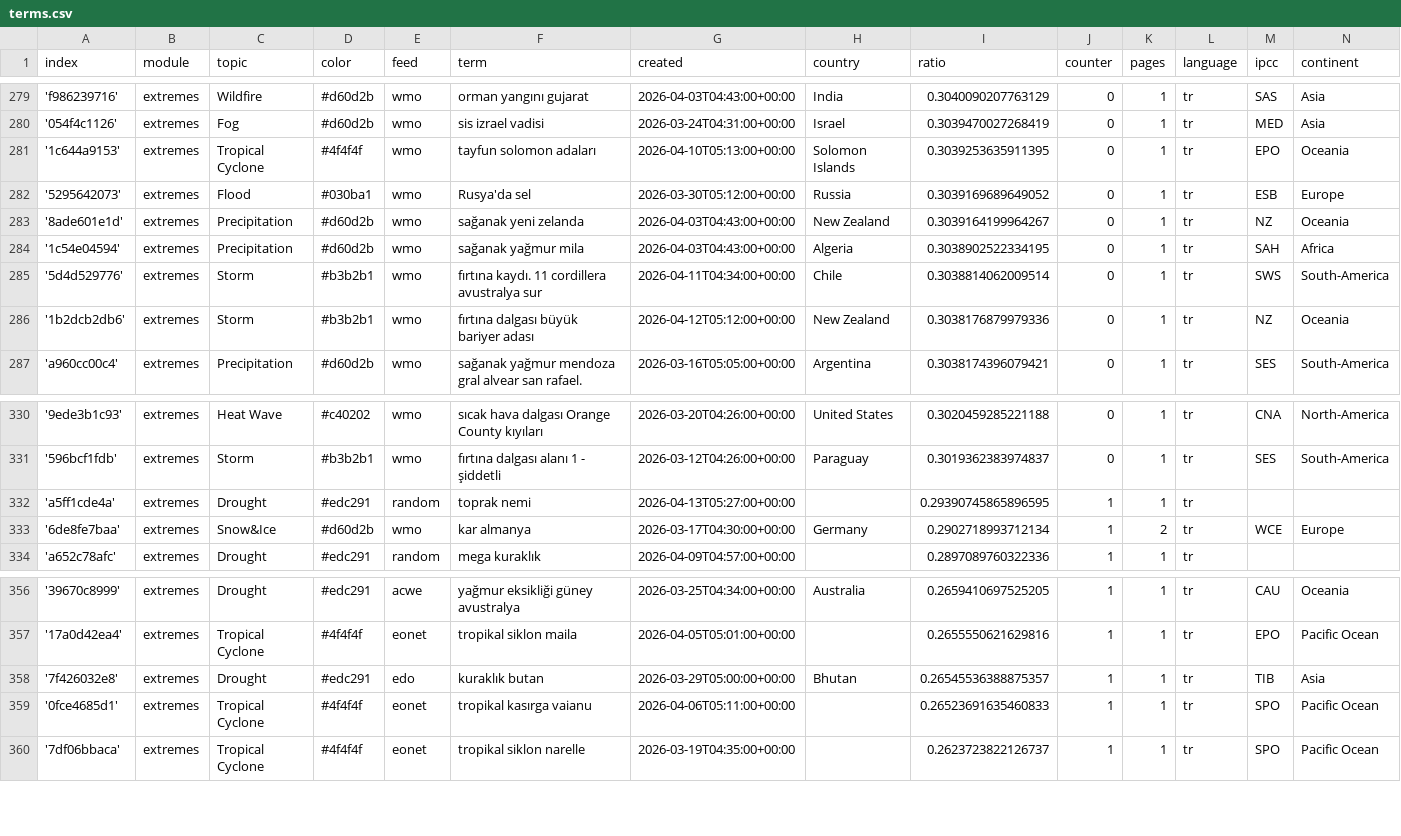
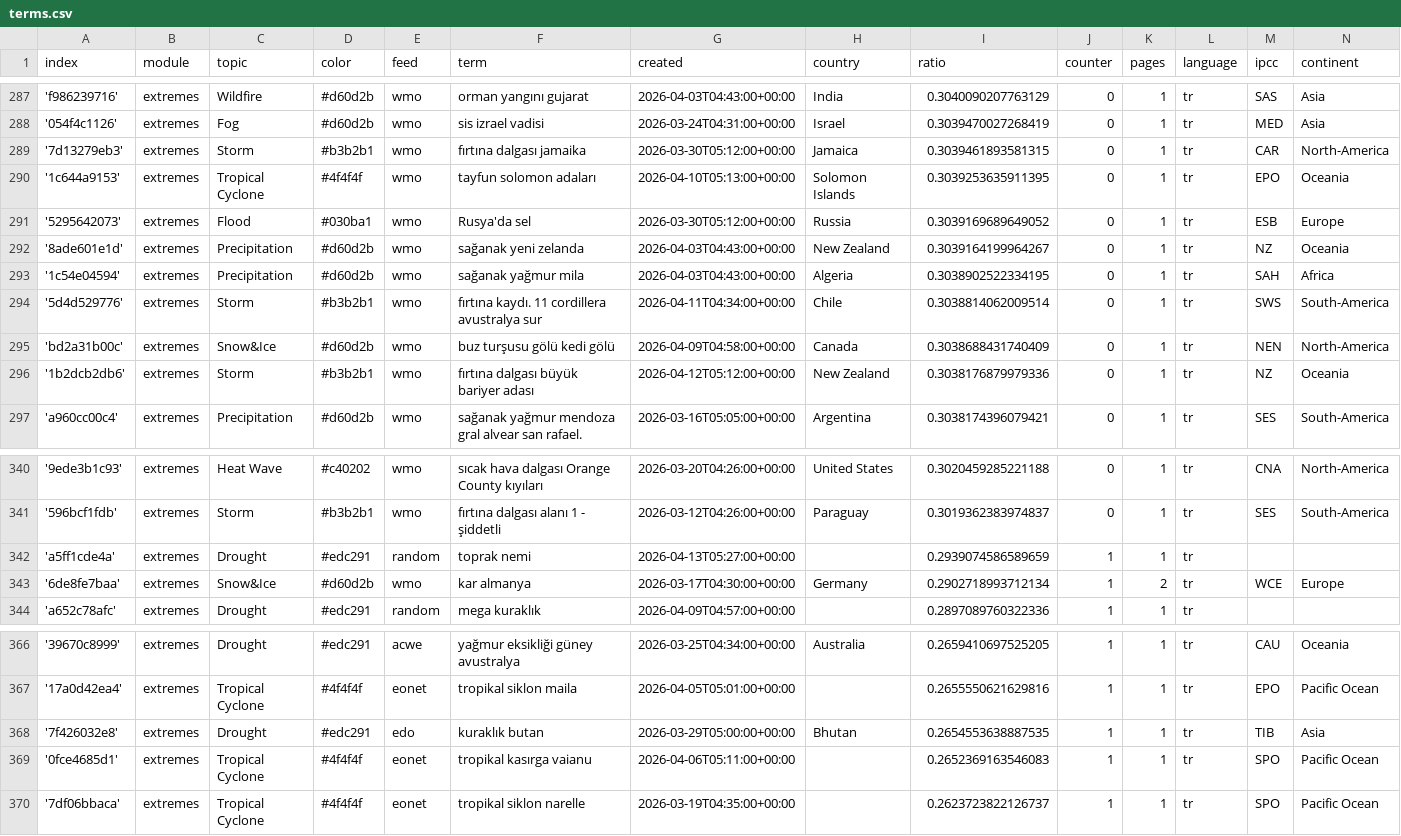
Before and after one commit to jannikdo28-news/TurkishExtremes, a CSV file: terms.csv, drawn as a sheet; only a part is shown, gaps mark what is left out; the diff covers the shown part only.

```diff
--- a/terms.csv
+++ b/terms.csv
@@ -280,2 +288,3 @@ index,module,topic,color,feed,term,created,country,ratio,counter,pages,language,
 '054f4c1126',extremes,Fog,#d60d2b,wmo,sis izrael vadisi,2026-03-24T04:31:00+00:00,Israel,0.3039470027268419,0,1,tr,MED,Asia
+'7d13279eb3',extremes,Storm,#b3b2b1,wmo,fırtına dalgası jamaika,2026-03-30T05:12:00+00:00,Jamaica,0.3039461893581315,0,1,tr,CAR,North-America
 '1c644a9153',extremes,Tropical Cyclone,#4f4f4f,wmo,tayfun solomon adaları,2026-04-10T05:13:00+00:00,Solomon Islands,0.3039253635911395,0,1,tr,EPO,Oceania
@@ -285,2 +294,3 @@ index,module,topic,color,feed,term,created,country,ratio,counter,pages,language,
 '5d4d529776',extremes,Storm,#b3b2b1,wmo,fırtına kaydı. 11 cordillera avustralya sur,2026-04-11T04:34:00+00:00,Chile,0.3038814062009514,0,1,tr,SWS,South-America
+'bd2a31b00c',extremes,Snow&Ice,#d60d2b,wmo,buz turşusu gölü kedi gölü,2026-04-09T04:58:00+00:00,Canada,0.3038688431740409,0,1,tr,NEN,North-America
 '1b2dcb2db6',extremes,Storm,#b3b2b1,wmo,fırtına dalgası büyük bariyer adası,2026-04-12T05:12:00+00:00,New Zealand,0.3038176879979336,0,1,tr,NZ,Oceania
@@ -331,3 +341,3 @@ index,module,topic,color,feed,term,created,country,ratio,counter,pages,language,
 '596bcf1fdb',extremes,Storm,#b3b2b1,wmo,fırtına dalgası alanı 1 - şiddetli,2026-03-12T04:26:00+00:00,Paraguay,0.3019362383974837,0,1,tr,SES,South-America
-'a5ff1cde4a',extremes,Drought,#edc291,random,toprak nemi,2026-04-13T05:27:00+00:00,,0.29390745865896595,1,1,tr,,
+'a5ff1cde4a',extremes,Drought,#edc291,random,toprak nemi,2026-04-13T05:27:00+00:00,,0.2939074586589659,1,1,tr,,
 '6de8fe7baa',extremes,Snow&Ice,#d60d2b,wmo,kar almanya,2026-03-17T04:30:00+00:00,Germany,0.2902718993712134,1,2,tr,WCE,Europe
@@ -357,4 +367,4 @@ index,module,topic,color,feed,term,created,country,ratio,counter,pages,language,
 '17a0d42ea4',extremes,Tropical Cyclone,#4f4f4f,eonet,tropikal siklon maila,2026-04-05T05:01:00+00:00,,0.2655550621629816,1,1,tr,EPO,Pacific Ocean
-'7f426032e8',extremes,Drought,#edc291,edo,kuraklık butan,2026-03-29T05:00:00+00:00,Bhutan,0.26545536388875357,1,1,tr,TIB,Asia
-'0fce4685d1',extremes,Tropical Cyclone,#4f4f4f,eonet,tropikal kasırga vaianu,2026-04-06T05:11:00+00:00,,0.26523691635460833,1,1,tr,SPO,Pacific Ocean
+'7f426032e8',extremes,Drought,#edc291,edo,kuraklık butan,2026-03-29T05:00:00+00:00,Bhutan,0.2654553638887535,1,1,tr,TIB,Asia
+'0fce4685d1',extremes,Tropical Cyclone,#4f4f4f,eonet,tropikal kasırga vaianu,2026-04-06T05:11:00+00:00,,0.2652369163546083,1,1,tr,SPO,Pacific Ocean
 '7df06bbaca',extremes,Tropical Cyclone,#4f4f4f,eonet,tropikal siklon narelle,2026-03-19T04:35:00+00:00,,0.2623723822126737,1,1,tr,SPO,Pacific Ocean
```
Also changed, not shown: 8 added rows elsewhere in this file.
